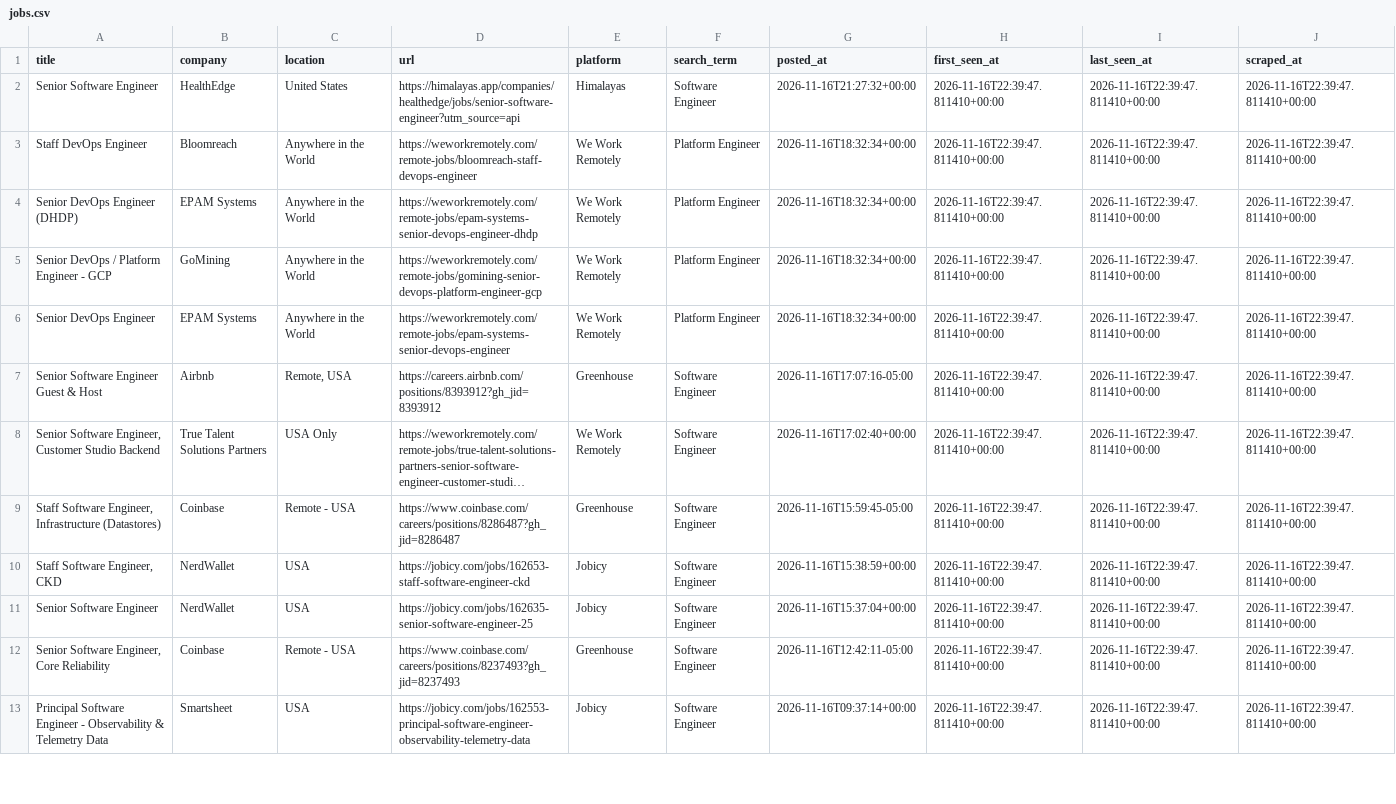
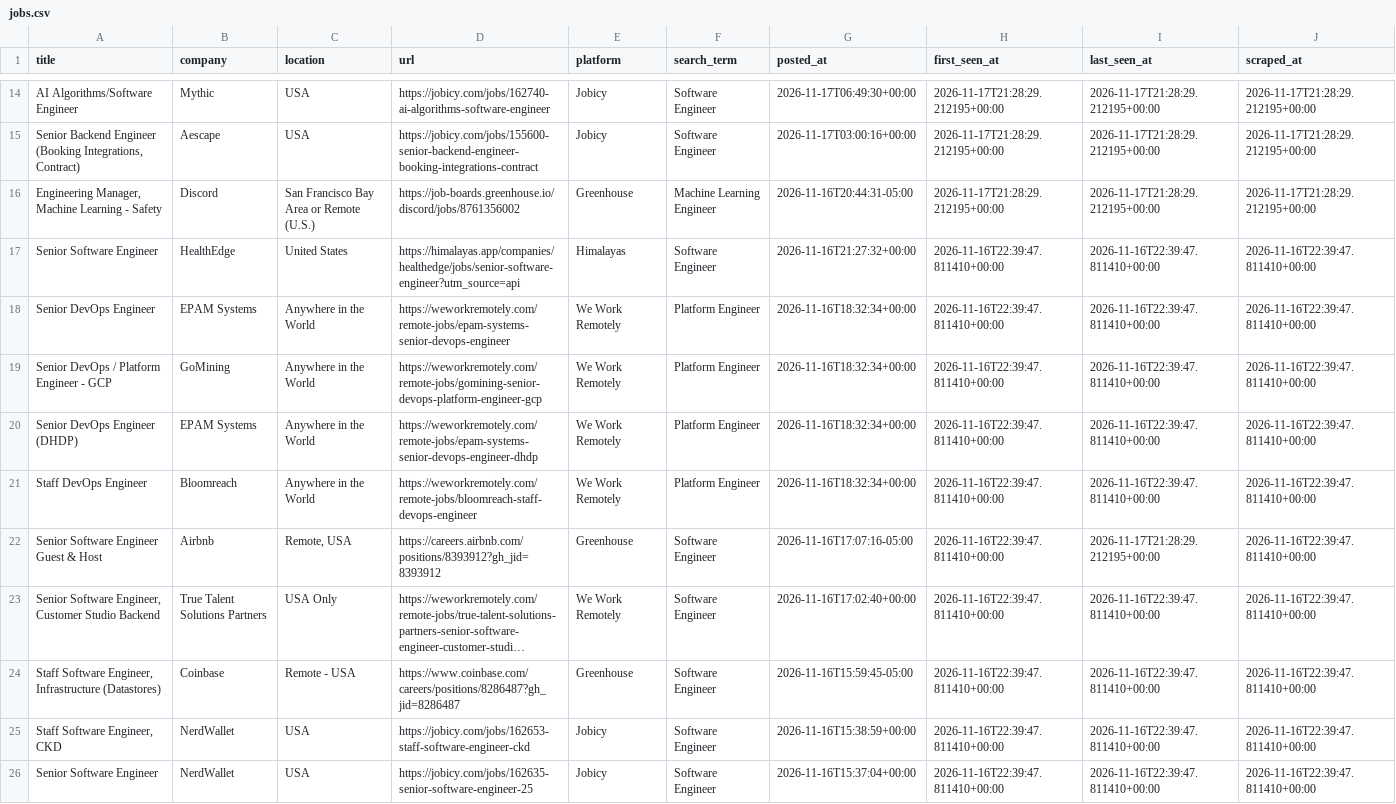
Before and after one commit to SAHAJ-BHADJA/job_boards, a CSV file: data/jobs.csv, drawn as a sheet; only a part is shown, gaps mark what is left out; the shorter side is filled out with more unchanged rows; long unchanged cells end in …; addresses are those after the commit; the diff covers the shown part only; the diff names each change by its address in the sheet, - before the commit and + after, or states it on an @@ line.

```diff
--- a/data/jobs.csv
+++ b/data/jobs.csv
+row 14: AI Algorithms/Software Engineer | Mythic | USA | https://jobicy.com/jobs/162740-ai-algorithms-software-engineer | Jobicy | Software Engineer | 2026-11-17T06:49:30+00:00 | 2026-11-17T21:28:29.212195+00:00 | 2026-11-17T21:28:29.212195+00:00 | 2026-11-17T21:28:29.212195+00:00
+row 15: Senior Backend Engineer (Booking Integrations, Contract) | Aescape | USA | https://jobicy.com/jobs/155600-senior-backend-engineer-booking-integrations-contract | Jobicy | Software Engineer | 2026-11-17T03:00:16+00:00 | 2026-11-17T21:28:29.212195+00:00 | 2026-11-17T21:28:29.212195+00:00 | 2026-11-17T21:28:29.212195+00:00
+row 16: Engineering Manager, Machine Learning - Safety | Discord | San Francisco Bay Area or Remote (U.S.) | https://job-boards.greenhouse.io/discord/jobs/8761356002 | Greenhouse | Machine Learning Engineer | 2026-11-16T20:44:31-05:00 | 2026-11-17T21:28:29.212195+00:00 | 2026-11-17T21:28:29.212195+00:00 | 2026-11-17T21:28:29.212195+00:00
@@ row 6 moved to row 18: Senior DevOps Engineer @@
@@ row 5 moved to row 19: Senior DevOps / Platform Engineer - GCP @@
@@ row 4 moved to row 20: Senior DevOps Engineer (DHDP) @@
-I22 (last_seen_at): 2026-11-16T22:39:47.811410+00:00
+I22 (last_seen_at): 2026-11-17T21:28:29.212195+00:00
```
Also changed, not shown: 12 added rows, 13 moved rows and 1 edited cell elsewhere in this file.
